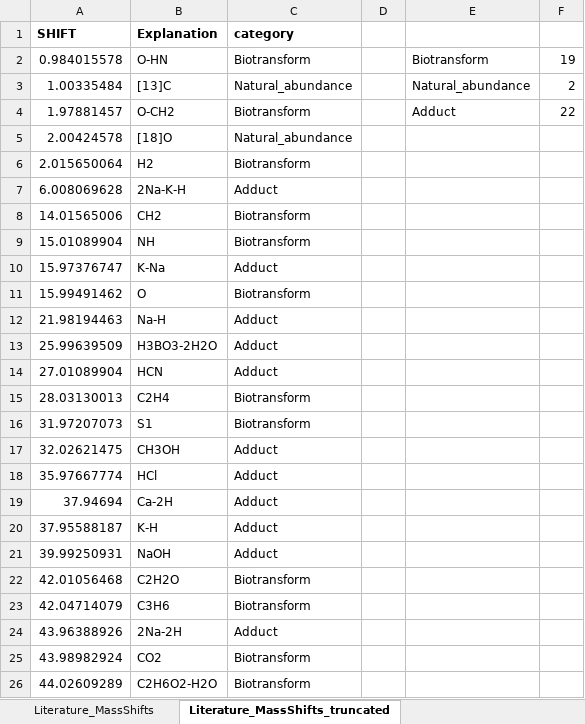
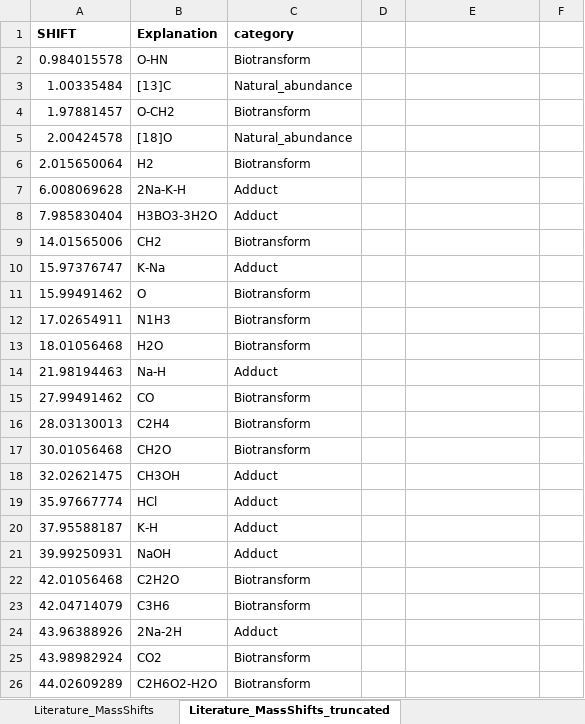
Before and after one commit to nfarke/Systematic-analysis-of-in-source-modifications-of-primary-metabolites-during-FI-MS, an Excel workbook: fig2/Supplements2.xlsx, sheet Literature_MassShifts_truncated, drawn as a sheet; only a part is shown; values as stored, in another font and other column widths than the file's, no borders; removed rows and columns are numbered as before the commit, all else as after; the diff covers the shown part only; the diff names each change by its address in the sheet, - before the commit and + after, or states it on an @@ line.

```diff
--- a/fig2/Supplements2.xlsx (sheet Literature_MassShifts_truncated)
+++ b/fig2/Supplements2.xlsx (sheet Literature_MassShifts_truncated)
-E2: Biotransform
+E2: (empty)
-F2: 19
+F2: (empty)
-E3: Natural_abundance
+E3: (empty)
-F3: 2
+F3: (empty)
-E4: Adduct
+E4: (empty)
-F4: 22
+F4: (empty)
+row 8: 7.985830404 | H3BO3-3H2O | Adduct
-row 9: 15.01089904 | NH | Biotransform
+row 12: 17.02654911 | N1H3 | Biotransform
+row 13: 18.01056468 | H2O | Biotransform
-row 13: 25.99639509 | H3BO3-2H2O | Adduct
-row 14: 27.01089904 | HCN | Adduct
+row 15: 27.99491462 | CO | Biotransform
-row 16: 31.97207073 | S1 | Biotransform
+row 17: 30.01056468 | CH2O | Biotransform
-row 19: 37.94694 | Ca-2H | Adduct
```
Also changed, not shown: 13 added rows and 5 removed rows elsewhere in this sheet, sheet Literature_MassShifts, other sheet tabs, 6 other files.
